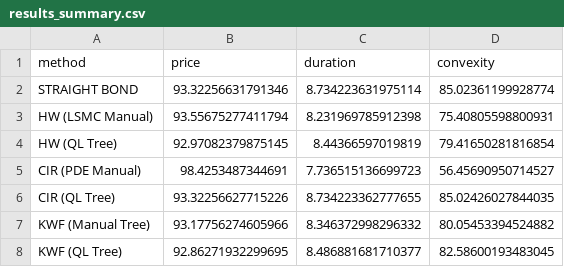
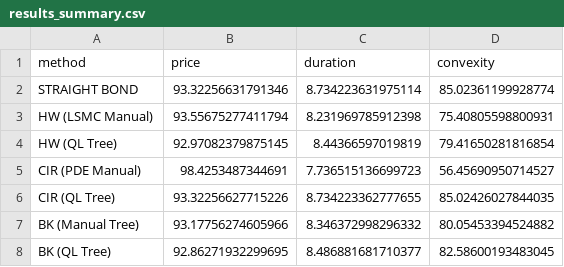
Before and after one commit to fegalileu/pricing-callable-bonds, a CSV file: outputs/results_summary.csv, drawn as a sheet.

Commit message:
Update methods KWF to BK
Substituição Kalotay-Williams-Fabozzi (KWF) por Black-Karasinski (BK) por conta da reversão à média e por ser mais usual no mercado.

```diff
--- a/outputs/results_summary.csv
+++ b/outputs/results_summary.csv
@@ -6,3 +6,3 @@ CIR (PDE Manual),98.4253487344691,7.736515136699723,56.45690950714527
 CIR (QL Tree),93.32256627715226,8.734223362777655,85.02426027844035
-KWF (Manual Tree),93.17756274605966,8.346372998296332,80.05453394524882
-KWF (QL Tree),92.86271932299695,8.486881681710377,82.58600193483045
+BK (Manual Tree),93.17756274605966,8.346372998296332,80.05453394524882
+BK (QL Tree),92.86271932299695,8.486881681710377,82.58600193483045
```
Also changed, not shown: outputs/sensitivity_price_vs_oas.csv, outputs/sensitivity_price_vs_rate_shift.csv, 16 other files.
